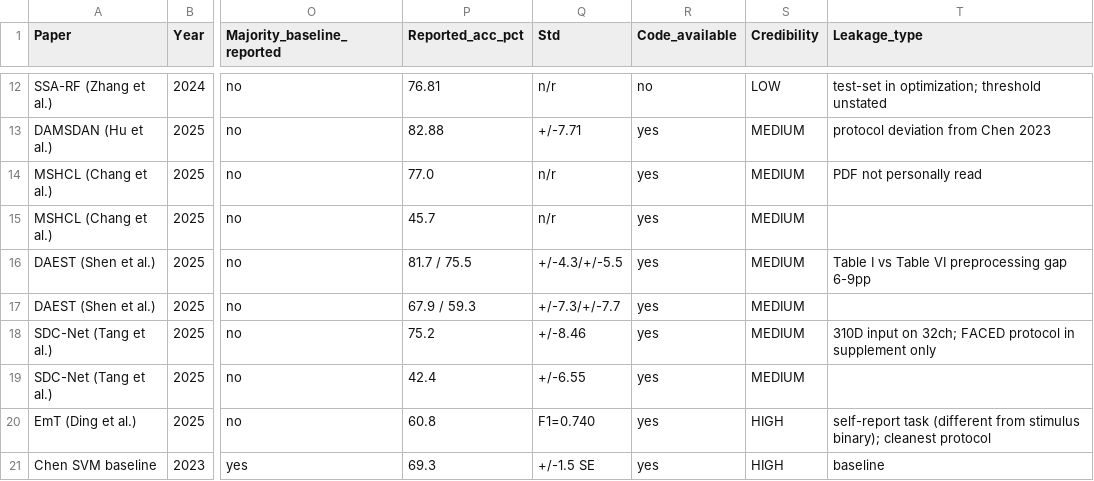
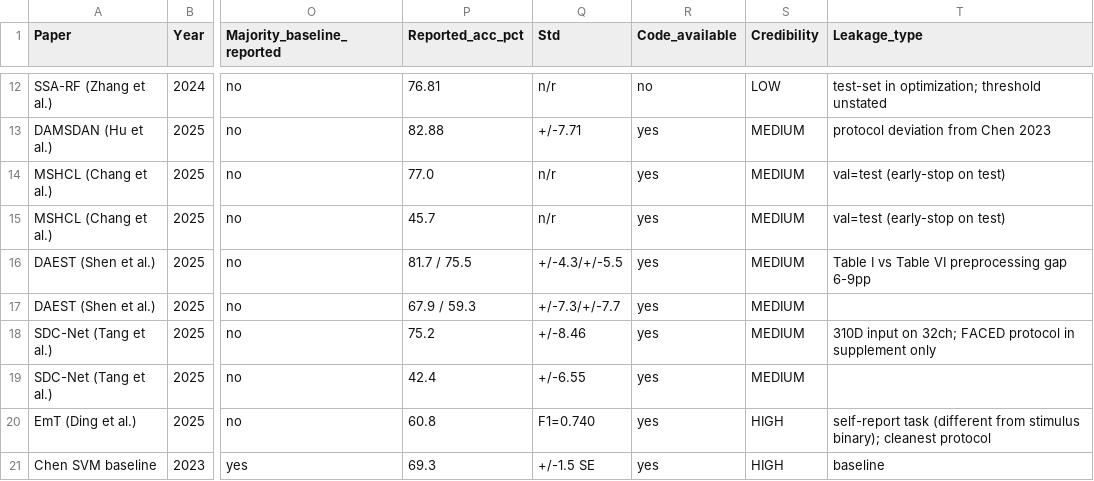
Before and after one commit to eeg-emotion-audit/eeg-emotion-audit-toolkit, a CSV file: data/survey_table.csv, drawn as a sheet; only a part is shown, gaps mark what is left out; the diff names each change by its address in the sheet, - before the commit and + after, or states it on an @@ line.

Commit message:
Replace stale internal note in MSHCL row with actual audit finding (val=test early-stop on test); fill empty Leakage_type for MSHCL 9-class for consistency

```diff
--- a/data/survey_table.csv
+++ b/data/survey_table.csv
-T14 (Leakage_type): PDF not personally read
+T14 (Leakage_type): val=test (early-stop on test)
-T15 (Leakage_type): (empty)
+T15 (Leakage_type): val=test (early-stop on test)
```
